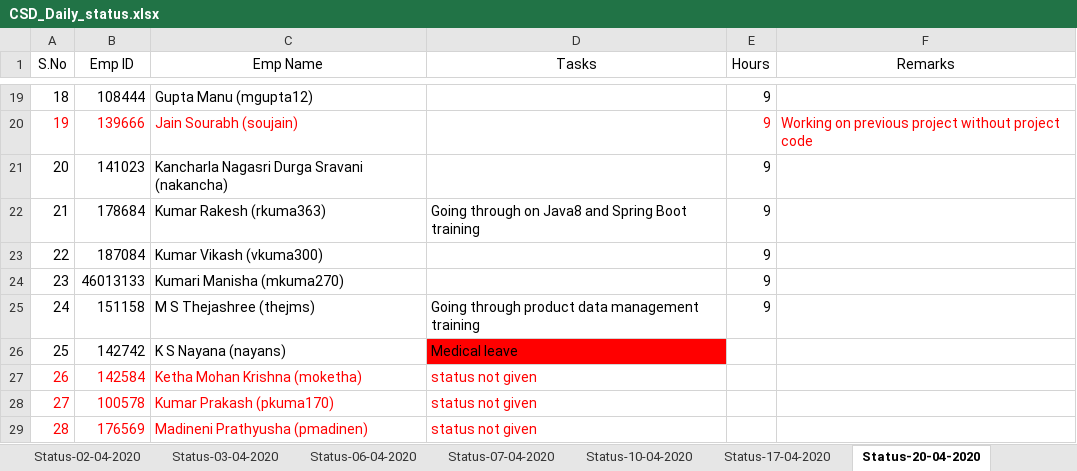
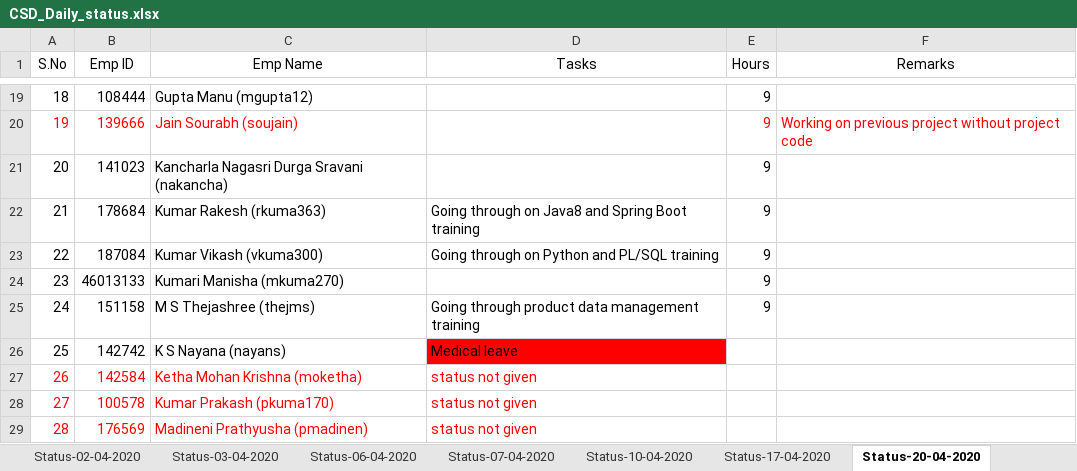
Before and after one commit to paruchurup/bench_status, an Excel workbook: CSD_Daily_status.xlsx, sheet Status-20-04-2020, drawn as a sheet; only a part is shown, gaps mark what is left out; values as stored, in another font and other column widths than the file's, no borders; the diff names each change by its address in the sheet, - before the commit and + after, or states it on an @@ line.

Commit message:
Daily status updated

```diff
--- a/CSD_Daily_status.xlsx (sheet Status-20-04-2020)
+++ b/CSD_Daily_status.xlsx (sheet Status-20-04-2020)
-D23 (Tasks): (empty)
+D23 (Tasks): Going through on Python and PL/SQL training
```
